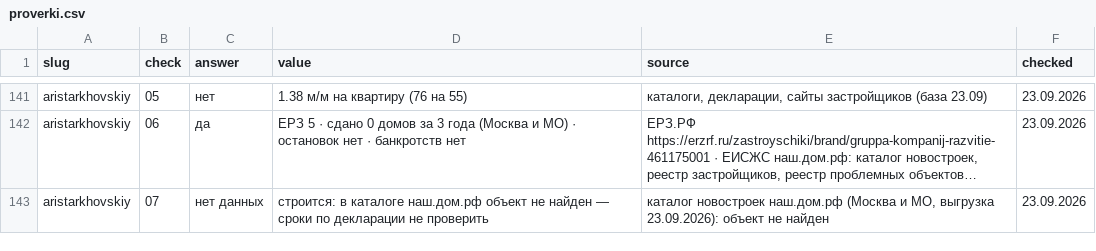
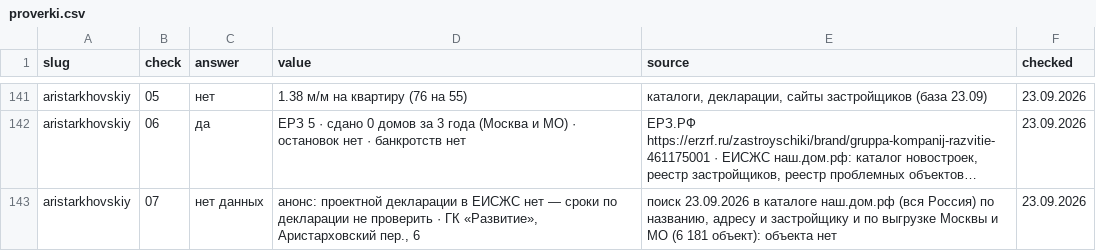
Before and after one commit to slavasupersky-cmyk/nota-estate, a CSV file: data/proverki.csv, drawn as a sheet; only a part is shown, gaps mark what is left out; long unchanged cells end in …; the diff covers the shown part only; the diff names each change by its address in the sheet, - before the commit and + after, or states it on an @@ line.

```diff
--- a/data/proverki.csv
+++ b/data/proverki.csv
-D143 (value): строится: в каталоге наш.дом.рф объект не найден — сроки по декларации не проверить
+D143 (value): анонс: проектной декларации в ЕИСЖС нет — сроки по декларации не проверить · ГК «Развитие», Аристарховский пер., 6
-E143 (source): каталог новостроек наш.дом.рф (Москва и МО, выгрузка 23.09.2026): объект не найден
+E143 (source): поиск 23.09.2026 в каталоге наш.дом.рф (вся Россия) по названию, адресу и застройщику и по выгрузке Москвы и МО (6 181 объект): объекта нет
```
Also changed, not shown: 154 edited cells elsewhere in this file, data/doma.csv, data/loty-po-tipam.csv, 42 other files.
